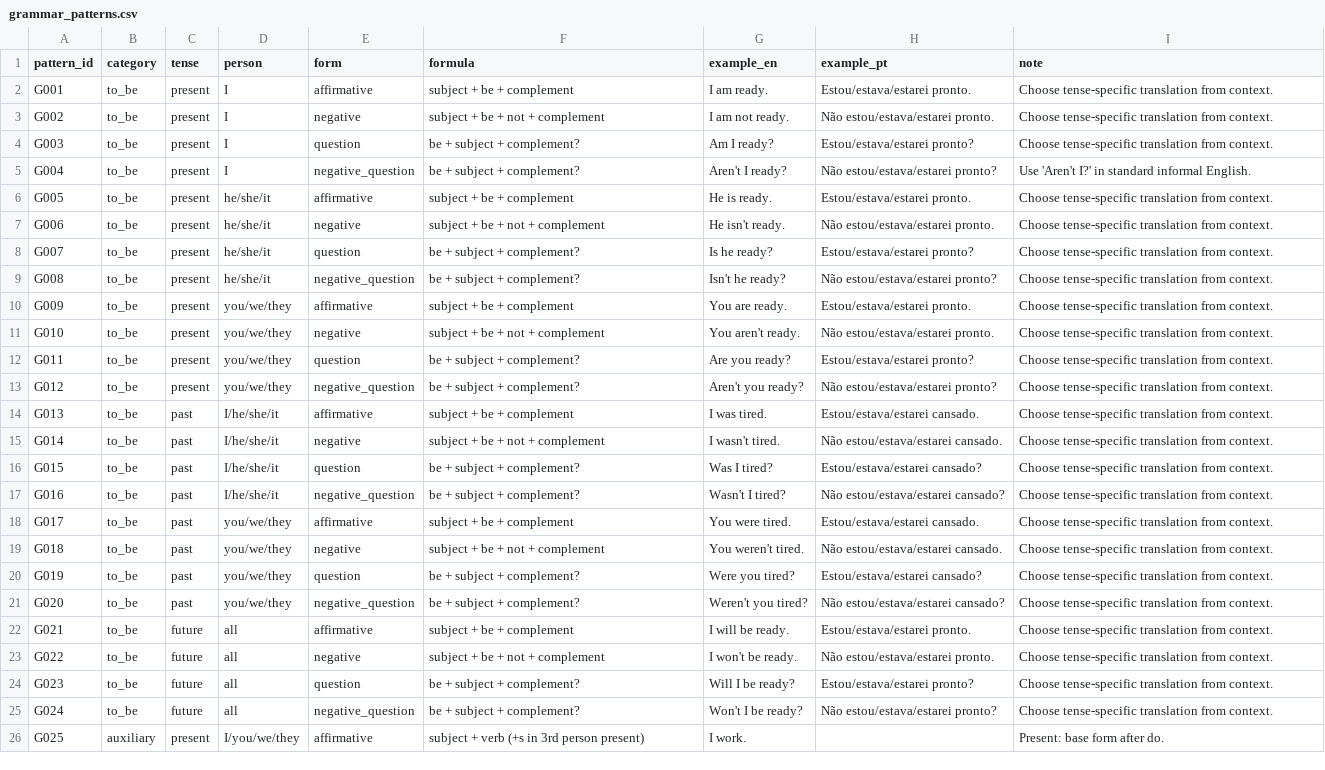
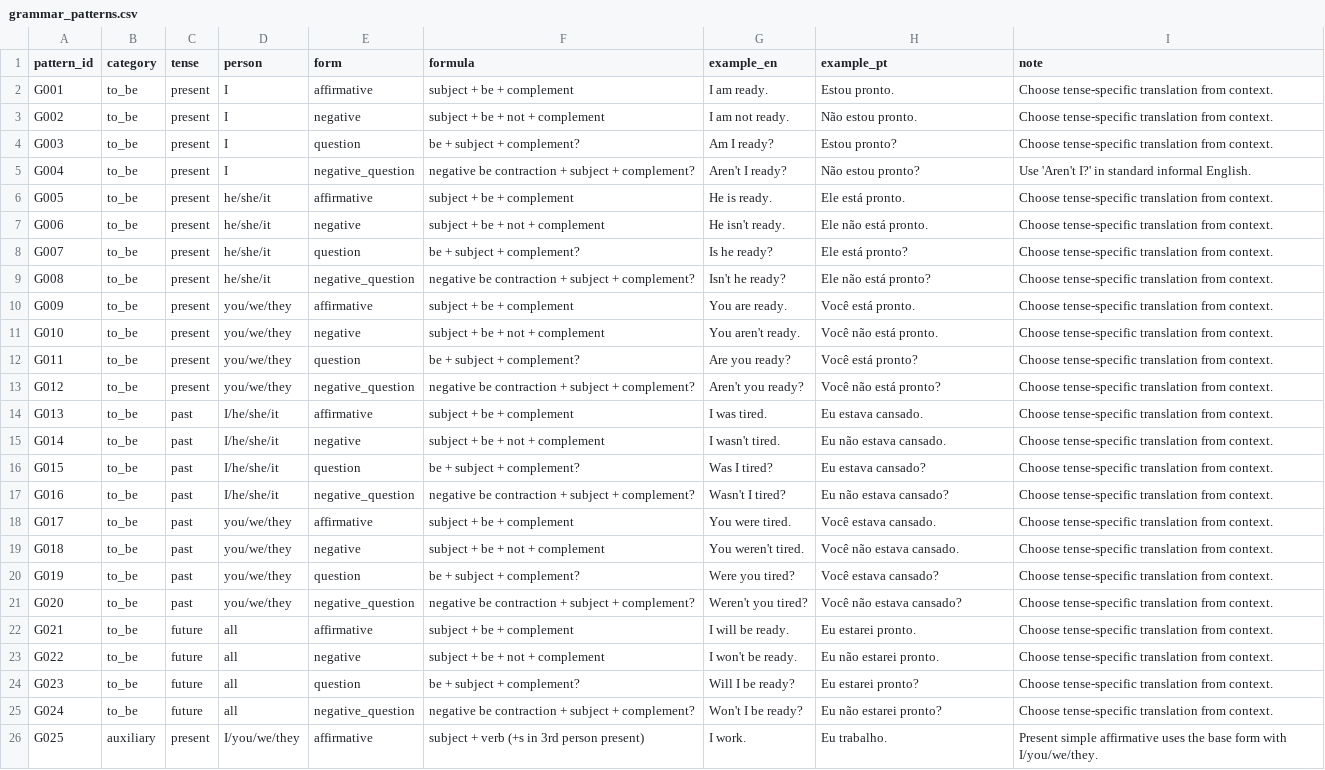
Before and after one commit to mSeTT55/Study_English, a CSV file: data/content/grammar_patterns.csv, drawn as a sheet; only a part is shown; the diff covers the shown part only; the diff names each change by its address in the sheet, - before the commit and + after, or states it on an @@ line.

Commit message:
docs: improve grammar glosses and document maintenance scripts

```diff
--- a/data/content/grammar_patterns.csv
+++ b/data/content/grammar_patterns.csv
-H2 (example_pt): Estou/estava/estarei pronto.
+H2 (example_pt): Estou pronto.
-H3 (example_pt): Não estou/estava/estarei pronto.
+H3 (example_pt): Não estou pronto.
-H4 (example_pt): Estou/estava/estarei pronto?
+H4 (example_pt): Estou pronto?
-F5 (formula): be + subject + complement?
+F5 (formula): negative be contraction + subject + complement?
-H5 (example_pt): Não estou/estava/estarei pronto?
+H5 (example_pt): Não estou pronto?
-H6 (example_pt): Estou/estava/estarei pronto.
+H6 (example_pt): Ele está pronto.
-H7 (example_pt): Não estou/estava/estarei pronto.
+H7 (example_pt): Ele não está pronto.
-H8 (example_pt): Estou/estava/estarei pronto?
+H8 (example_pt): Ele está pronto?
-F9 (formula): be + subject + complement?
+F9 (formula): negative be contraction + subject + complement?
-H9 (example_pt): Não estou/estava/estarei pronto?
+H9 (example_pt): Ele não está pronto?
-H10 (example_pt): Estou/estava/estarei pronto.
+H10 (example_pt): Você está pronto.
-H11 (example_pt): Não estou/estava/estarei pronto.
+H11 (example_pt): Você não está pronto.
-H12 (example_pt): Estou/estava/estarei pronto?
+H12 (example_pt): Você está pronto?
-F13 (formula): be + subject + complement?
+F13 (formula): negative be contraction + subject + complement?
-H13 (example_pt): Não estou/estava/estarei pronto?
+H13 (example_pt): Você não está pronto?
-H14 (example_pt): Estou/estava/estarei cansado.
+H14 (example_pt): Eu estava cansado.
-H15 (example_pt): Não estou/estava/estarei cansado.
+H15 (example_pt): Eu não estava cansado.
-H16 (example_pt): Estou/estava/estarei cansado?
+H16 (example_pt): Eu estava cansado?
-F17 (formula): be + subject + complement?
+F17 (formula): negative be contraction + subject + complement?
-H17 (example_pt): Não estou/estava/estarei cansado?
+H17 (example_pt): Eu não estava cansado?
-H18 (example_pt): Estou/estava/estarei cansado.
+H18 (example_pt): Você estava cansado.
-H19 (example_pt): Não estou/estava/estarei cansado.
+H19 (example_pt): Você não estava cansado.
-H20 (example_pt): Estou/estava/estarei cansado?
+H20 (example_pt): Você estava cansado?
-F21 (formula): be + subject + complement?
+F21 (formula): negative be contraction + subject + complement?
-H21 (example_pt): Não estou/estava/estarei cansado?
+H21 (example_pt): Você não estava cansado?
-H22 (example_pt): Estou/estava/estarei pronto.
+H22 (example_pt): Eu estarei pronto.
-H23 (example_pt): Não estou/estava/estarei pronto.
+H23 (example_pt): Eu não estarei pronto.
-H24 (example_pt): Estou/estava/estarei pronto?
+H24 (example_pt): Eu estarei pronto?
-F25 (formula): be + subject + complement?
+F25 (formula): negative be contraction + subject + complement?
-H25 (example_pt): Não estou/estava/estarei pronto?
+H25 (example_pt): Eu não estarei pronto?
-H26 (example_pt): (empty)
+H26 (example_pt): Eu trabalho.
-I26 (note): Present: base form after do.
+I26 (note): Present simple affirmative uses the base form with I/you/we/they.
```
Also changed, not shown: 26 edited cells elsewhere in this file.
